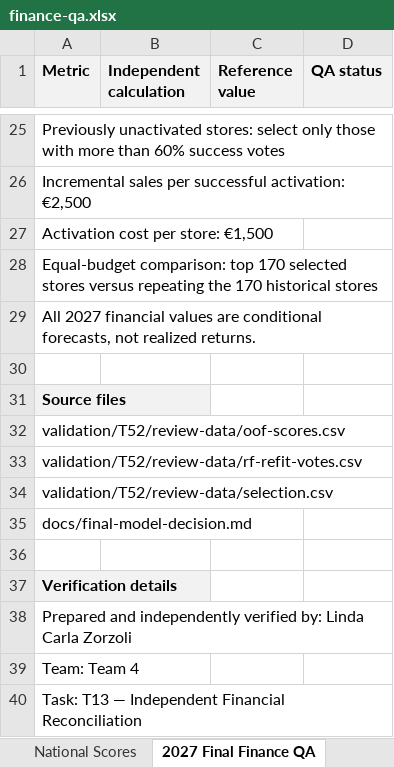
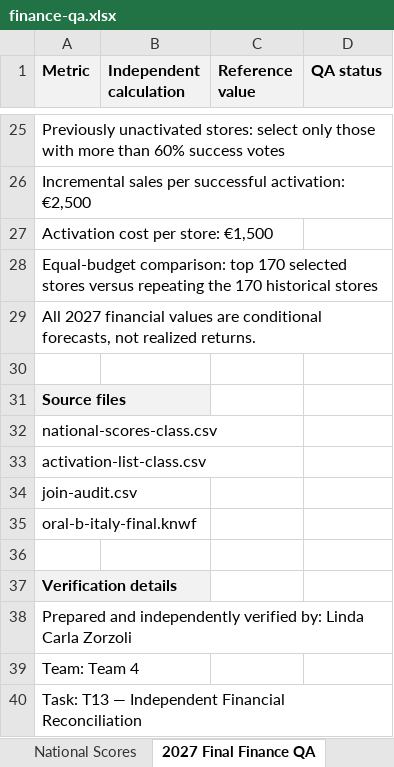
Before and after one commit to MoriondoTommaso/P-G_marketing_campaign, an Excel workbook: outputs/finance-qa.xlsx, sheet 2027 Final Finance QA, drawn as a sheet; only a part is shown, gaps mark what is left out; values as stored, in another font and other column widths than the file's, no borders; charts and pictures not drawn; the diff covers the shown part only; the diff names each change by its address in the sheet, - before the commit and + after, or states it on an @@ line.

```diff
--- a/outputs/finance-qa.xlsx (sheet 2027 Final Finance QA)
+++ b/outputs/finance-qa.xlsx (sheet 2027 Final Finance QA)
-A32 (Metric): validation/T52/review-data/oof-scores.csv
+A32 (Metric): national-scores-class.csv
-A33 (Metric): validation/T52/review-data/rf-refit-votes.csv
+A33 (Metric): activation-list-class.csv
-A34 (Metric): validation/T52/review-data/selection.csv
+A34 (Metric): join-audit.csv
-A35 (Metric): docs/final-model-decision.md
+A35 (Metric): oral-b-italy-final.knwf
```
Also changed, not shown: 21 edited cells elsewhere in this sheet, sheet National Scores, sheet national-scores-class, other sheet tabs, formulas that keep their value.
